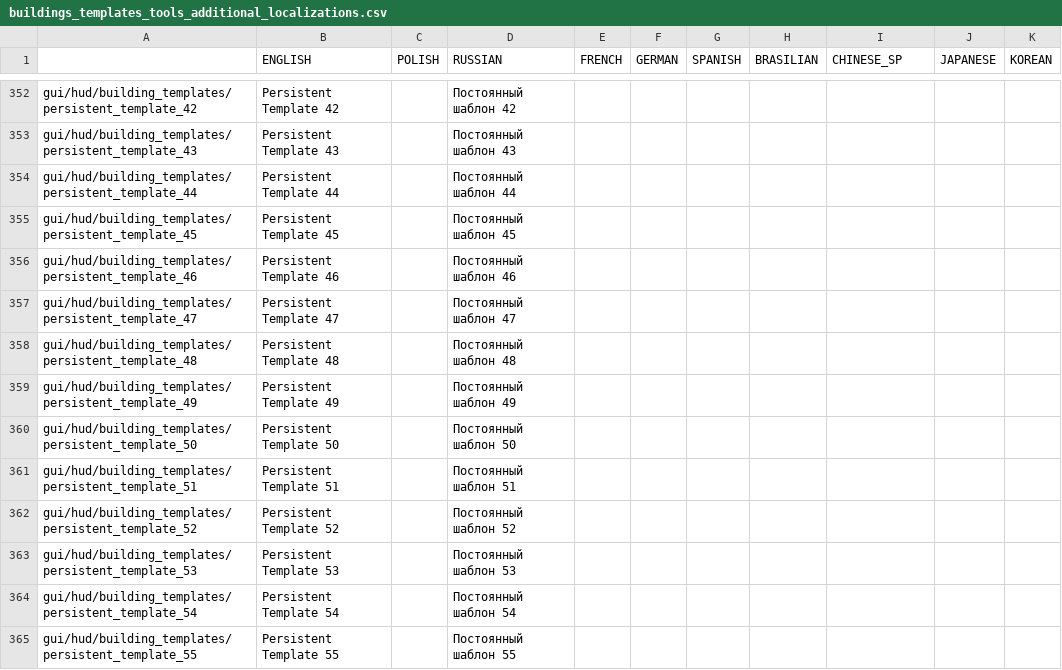
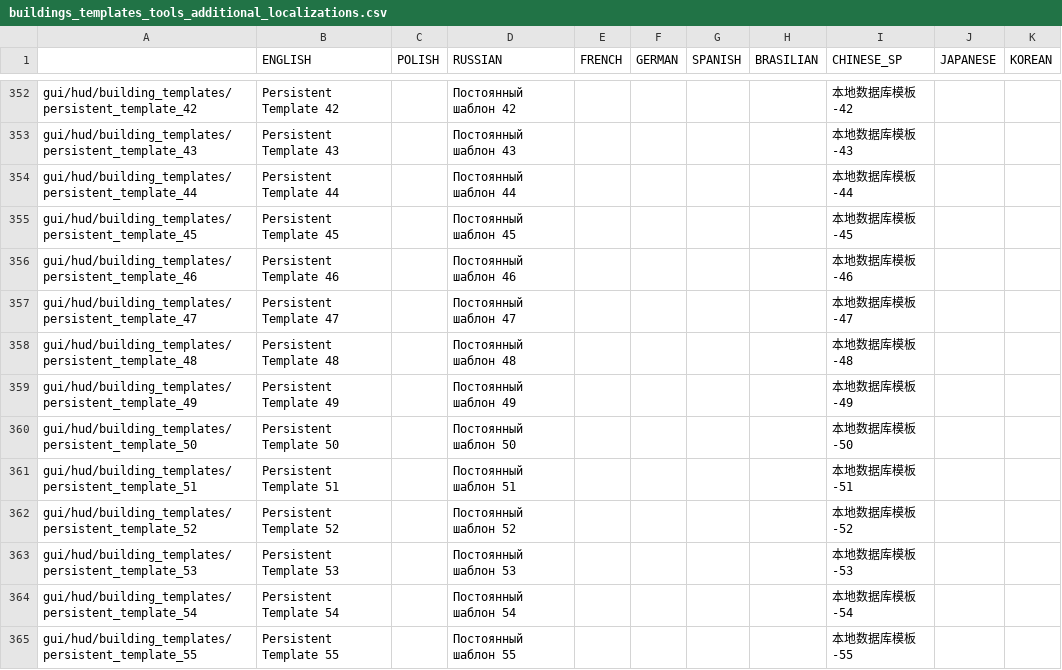
Before and after one commit to PonomarevDmitry/RiftbreakersMods, a CSV file: BuildingsTemplatesToolsAdditionalTemplates/gui/buildings_templates_tools_additional_localizations.csv, drawn as a sheet; only a part is shown, gaps mark what is left out; the diff covers the shown part only; the diff names each change by its address in the sheet, - before the commit and + after, or states it on an @@ line.

Commit message:
BuildingsTemplatesToolsAdditionalTemplates. Updating Chinese localization.

```diff
--- a/BuildingsTemplatesToolsAdditionalTemplates/gui/buildings_templates_tools_additional_localizations.csv
+++ b/BuildingsTemplatesToolsAdditionalTemplates/gui/buildings_templates_tools_additional_localizations.csv
-I352 (CHINESE_SP): (empty)
+I352 (CHINESE_SP): 本地数据库模板-42
-I353 (CHINESE_SP): (empty)
+I353 (CHINESE_SP): 本地数据库模板-43
-I354 (CHINESE_SP): (empty)
+I354 (CHINESE_SP): 本地数据库模板-44
-I355 (CHINESE_SP): (empty)
+I355 (CHINESE_SP): 本地数据库模板-45
-I356 (CHINESE_SP): (empty)
+I356 (CHINESE_SP): 本地数据库模板-46
-I357 (CHINESE_SP): (empty)
+I357 (CHINESE_SP): 本地数据库模板-47
-I358 (CHINESE_SP): (empty)
+I358 (CHINESE_SP): 本地数据库模板-48
-I359 (CHINESE_SP): (empty)
+I359 (CHINESE_SP): 本地数据库模板-49
-I360 (CHINESE_SP): (empty)
+I360 (CHINESE_SP): 本地数据库模板-50
-I361 (CHINESE_SP): (empty)
+I361 (CHINESE_SP): 本地数据库模板-51
-I362 (CHINESE_SP): (empty)
+I362 (CHINESE_SP): 本地数据库模板-52
-I363 (CHINESE_SP): (empty)
+I363 (CHINESE_SP): 本地数据库模板-53
-I364 (CHINESE_SP): (empty)
+I364 (CHINESE_SP): 本地数据库模板-54
-I365 (CHINESE_SP): (empty)
+I365 (CHINESE_SP): 本地数据库模板-55
```
Also changed, not shown: 166 edited cells elsewhere in this file.
